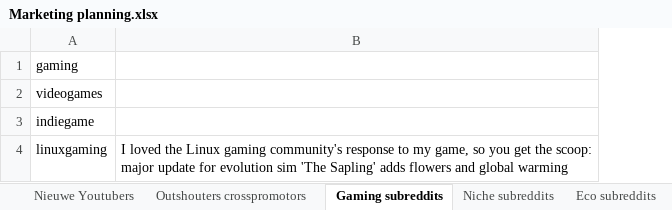
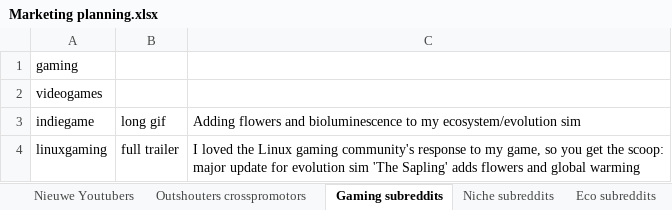
Before and after one commit to Woseseltops/thesapling-website, an Excel workbook: Marketing planning.xlsx, sheet Gaming subreddits, drawn as a sheet; values as stored, in another font and other column widths than the file's, no borders; addresses are those after the commit; the diff names each change by its address in the sheet, - before the commit and + after, or states it on an @@ line.

```diff
--- a/Marketing planning.xlsx (sheet Gaming subreddits)
+++ b/Marketing planning.xlsx (sheet Gaming subreddits)
+column B, rows 3-4: long gif | full trailer
-C3: (empty)
+C3: Adding flowers and bioluminescence to my ecosystem/evolution sim
```
Also changed, not shown: sheet Niche subreddits.
